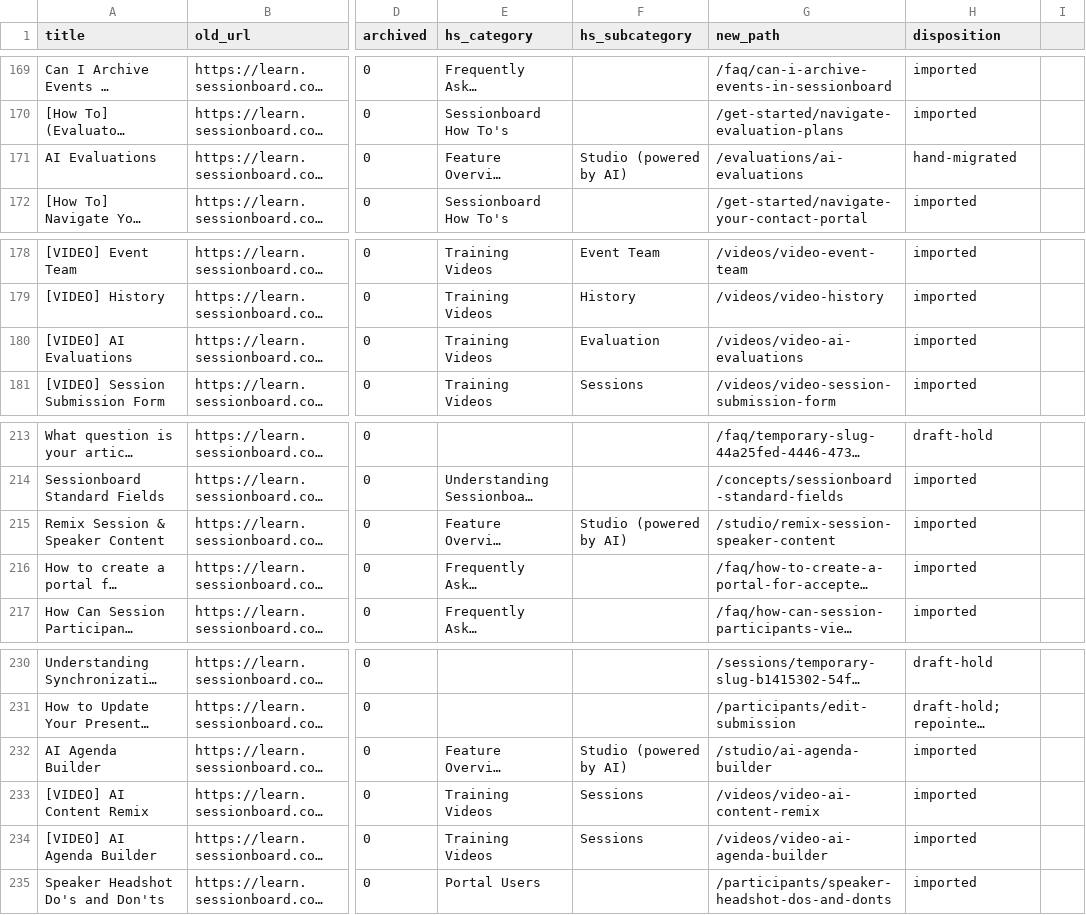
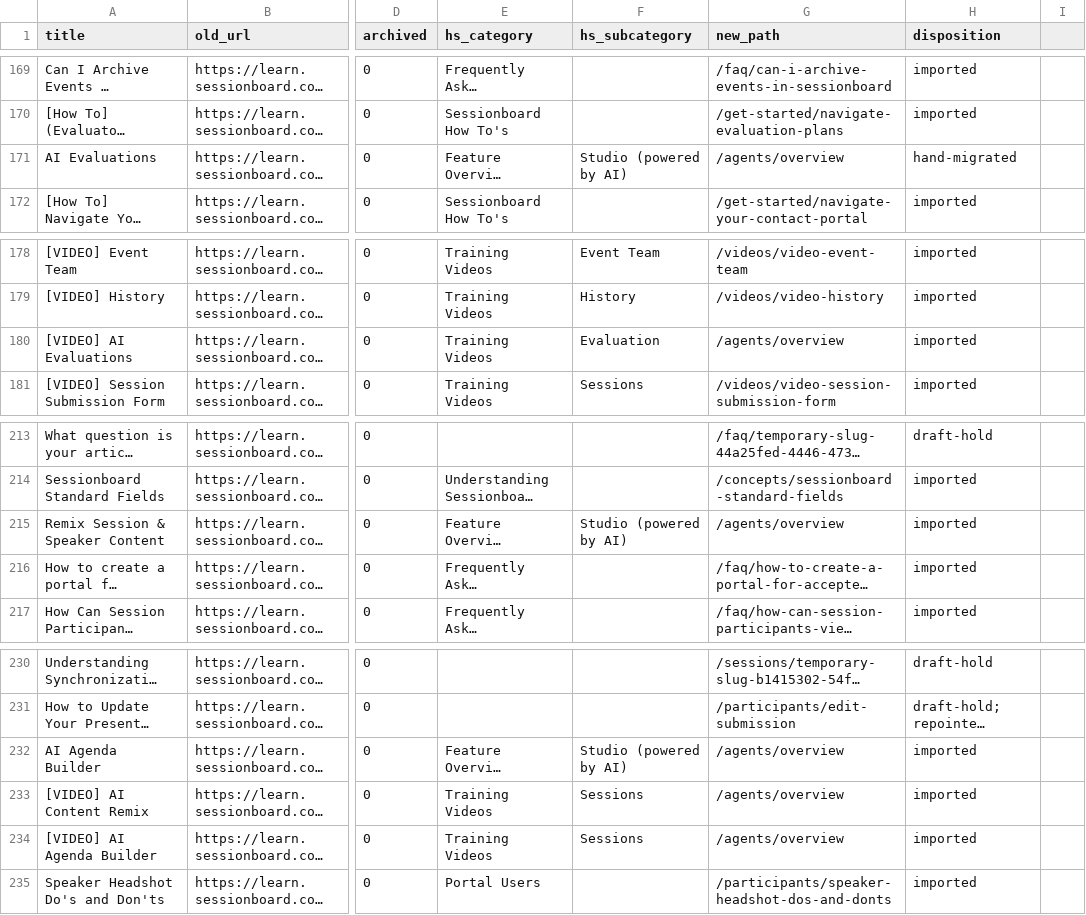
Before and after one commit to lennd/sessionboard-docs, a CSV file: redirects-301.csv, drawn as a sheet; only a part is shown, gaps mark what is left out; long unchanged cells end in …; the diff names each change by its address in the sheet, - before the commit and + after, or states it on an @@ line.

```diff
--- a/redirects-301.csv
+++ b/redirects-301.csv
-G171 (new_path): /evaluations/ai-evaluations
+G171 (new_path): /agents/overview
-G180 (new_path): /videos/video-ai-evaluations
+G180 (new_path): /agents/overview
-G215 (new_path): /studio/remix-session-speaker-content
+G215 (new_path): /agents/overview
-G232 (new_path): /studio/ai-agenda-builder
+G232 (new_path): /agents/overview
-G233 (new_path): /videos/video-ai-content-remix
+G233 (new_path): /agents/overview
-G234 (new_path): /videos/video-ai-agenda-builder
+G234 (new_path): /agents/overview
```
Also changed, not shown: 1 other file.
